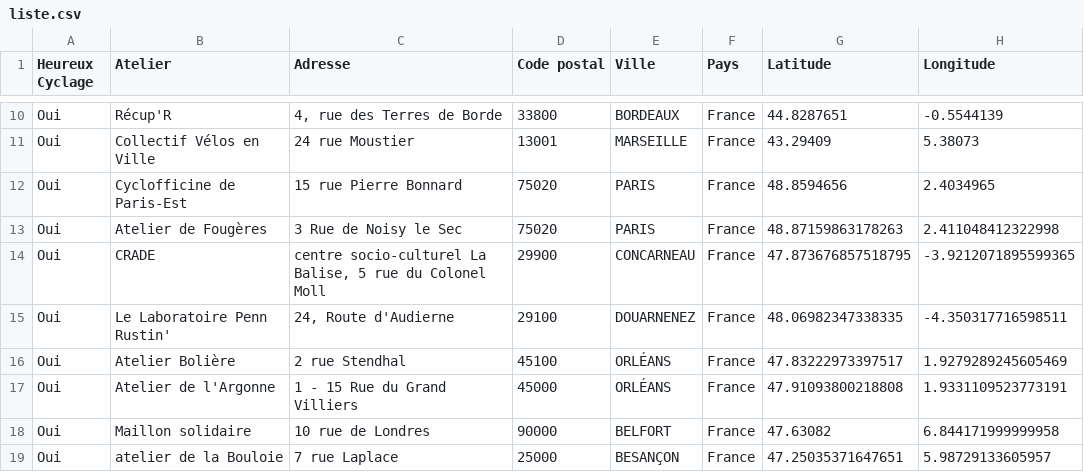
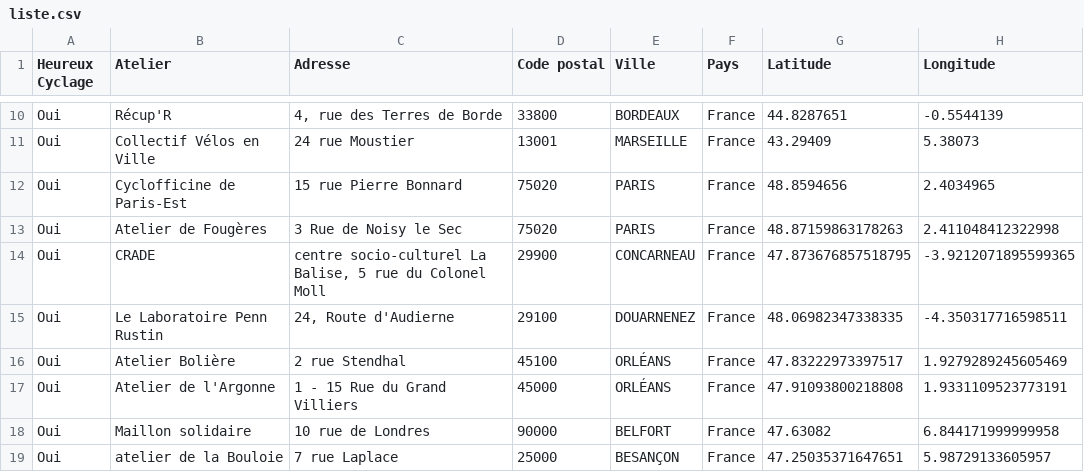
Before and after one commit to benprieur/Heureux-Recyclage-Wikidata, a CSV file: liste.csv, drawn as a sheet; only a part is shown, gaps mark what is left out.

```diff
--- a/liste.csv
+++ b/liste.csv
@@ -14,3 +14,3 @@ Oui;Atelier de Fougères;3 Rue de Noisy le Sec;75020;PARIS;France;48.87159863178
 Oui;CRADE;centre socio-culturel La Balise, 5 rue du Colonel Moll;29900;CONCARNEAU;France;47.873676857518795;-3.9212071895599365
-Oui;Le Laboratoire Penn Rustin';24, Route d'Audierne;29100;DOUARNENEZ;France;48.06982347338335;-4.350317716598511
+Oui;Le Laboratoire Penn Rustin;24, Route d'Audierne;29100;DOUARNENEZ;France;48.06982347338335;-4.350317716598511
 Oui;Atelier Bolière;2 rue Stendhal;45100;ORLÉANS;France;47.83222973397517;1.9279289245605469
```
Also changed, not shown: 2 other files.
